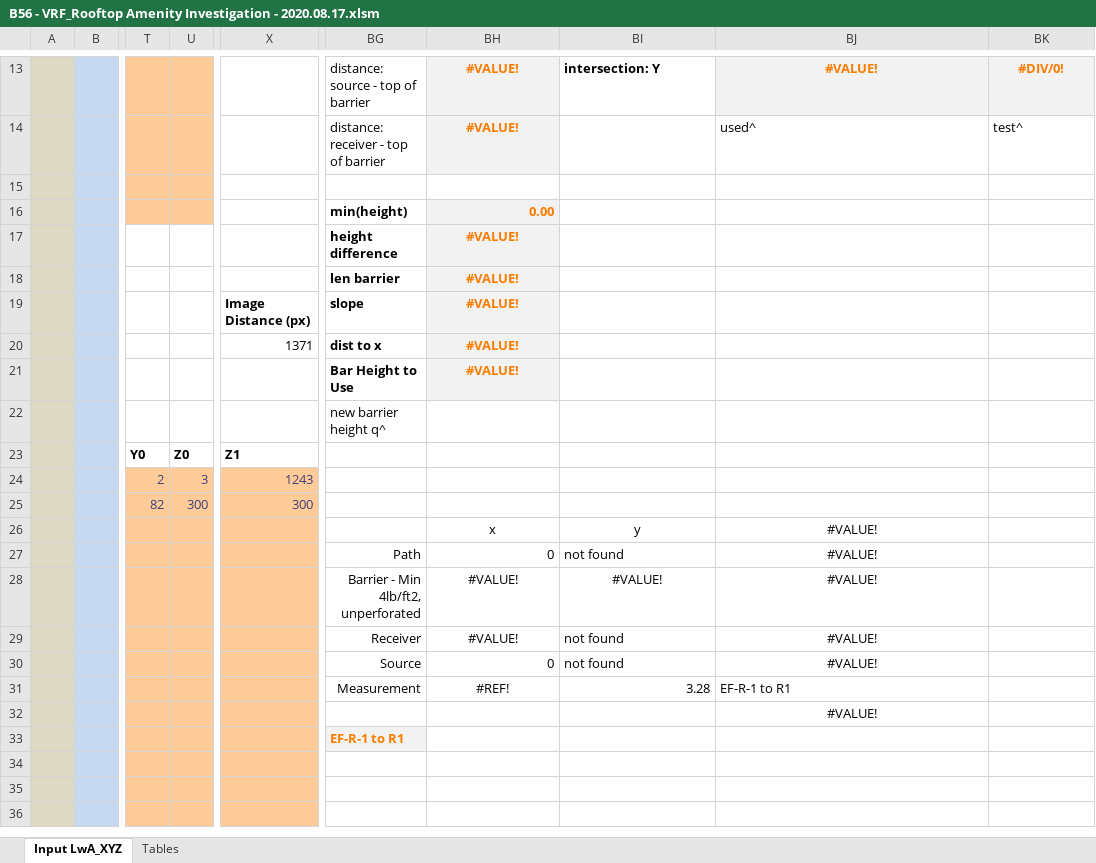
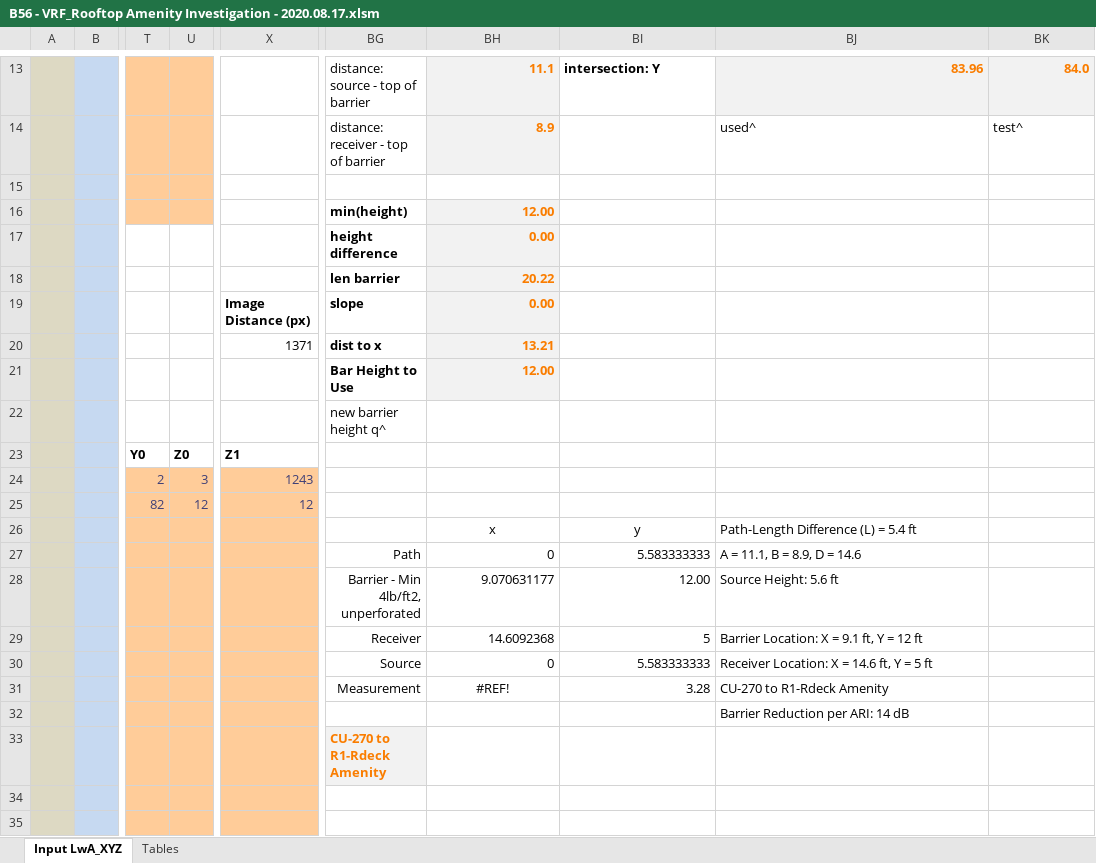
Before and after one commit to cxhx441/graphical-acoustic-calcs, an Excel workbook: B56 - VRF_Rooftop Amenity Investigation - 2020.08.17.xlsm, sheet Input LwA_XYZ, drawn as a sheet; only a part is shown, gaps mark what is left out; the shorter side is filled out with more unchanged rows; values as stored, in another font and other column widths than the file's, no borders; charts and pictures and conditional formats not drawn; the diff covers the shown part only; the diff names each change by its address in the sheet, - before the commit and + after, or states it on an @@ line.

Commit message:
Update barrier calcs/q displays in tree

```diff
--- a/B56 - VRF_Rooftop Amenity Investigation - 2020.08.17.xlsm (sheet Input LwA_XYZ)
+++ b/B56 - VRF_Rooftop Amenity Investigation - 2020.08.17.xlsm (sheet Input LwA_XYZ)
-BH13:BH14 alignment: center
+BH13:BH14 alignment: right
-BH13: #VALUE!
+BH13: 11.1
-BJ13:BK13 alignment: center
+BJ13:BK13 alignment: right
-BJ13: #VALUE!
+BJ13: 83.96
-BK13: #DIV/0!
+BK13: 84.0
-BH14: #VALUE!
+BH14: 8.9
-BH16: 0.00
+BH16: 12.00
-BH17: #VALUE!
+BH17: 0.00
-BH17:BH21 alignment: center
+BH17:BH21 alignment: right
-BH18: #VALUE!
+BH18: 20.22
-BH19: #VALUE!
+BH19: 0.00
-BH20: #VALUE!
+BH20: 13.21
-BH21: #VALUE!
+BH21: 12.00
-U25: 300
+U25: 12
-X25: 300
+X25: 12
-BJ26: #VALUE!
+BJ26: Path-Length Difference (L) = 5.4 ft
-BJ26:BJ30 alignment: center
+BJ26:BJ30 alignment: left
-BI27: not found
+BI27: 5.583333333
-BJ27: #VALUE!
+BJ27: A = 11.1, B = 8.9, D = 14.6
-BH28: #VALUE!
+BH28: 9.070631177
-BH28:BI28 alignment: center
+BH28:BI28 alignment: right
-BI28: #VALUE!
+BI28: 12.00
-BJ28: #VALUE!
+BJ28: Source Height: 5.6 ft
-BH29: #VALUE!
+BH29: 14.6092368
-BH29 alignment: center
+BH29 alignment: right
-BI29: not found
+BI29: 5
-BJ29: #VALUE!
+BJ29: Barrier Location: X = 9.1 ft, Y = 12 ft
-BI30: not found
+BI30: 5.583333333
-BJ30: #VALUE!
+BJ30: Receiver Location: X = 14.6 ft, Y = 5 ft
-BJ31: EF-R-1 to R1
+BJ31: CU-270 to R1-Rdeck Amenity
-BJ32: #VALUE!
+BJ32: Barrier Reduction per ARI: 14 dB
-BJ32 alignment: center
+BJ32 alignment: left
-BG33: EF-R-1 to R1
+BG33: CU-270 to R1-Rdeck Amenity
```
Also changed, not shown: 41 edited cells and cell formats elsewhere in this sheet, sheet Tables, charts or pictures, 1 other file.
